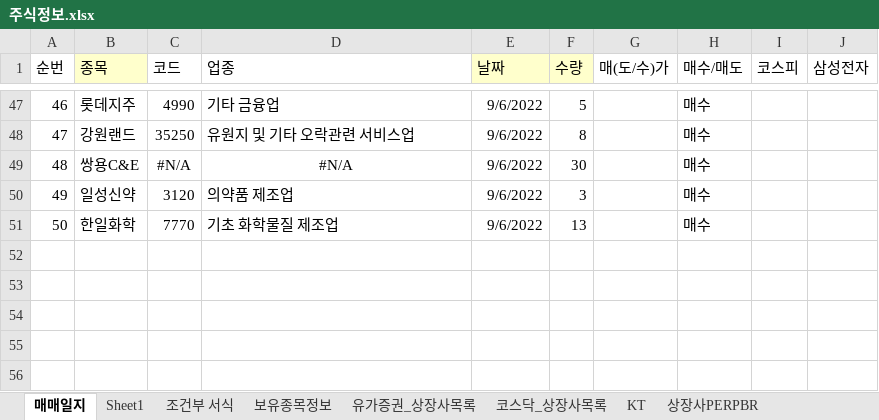
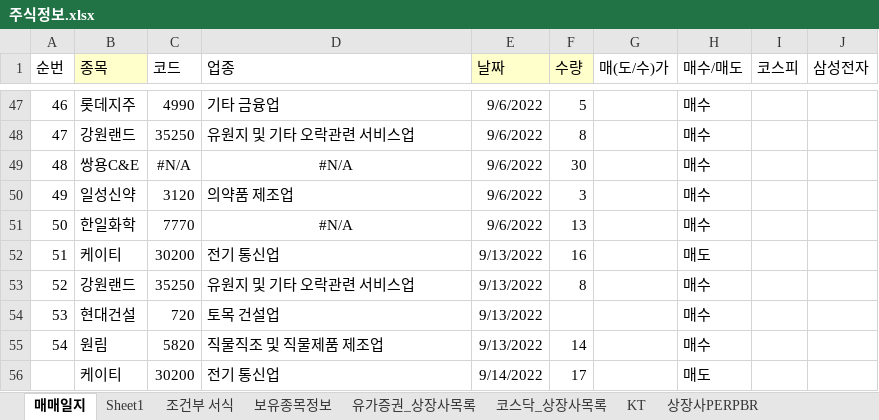
Before and after one commit to starshorse/20200228start, an Excel workbook: xls_node/stock/주식정보.xlsx, sheet 매매일지, drawn as a sheet; only a part is shown, gaps mark what is left out; values as stored, in another font and other column widths than the file's, no borders; conditional formats not drawn; the diff names each change by its address in the sheet, - before the commit and + after, or states it on an @@ line.

```diff
--- a/xls_node/stock/주식정보.xlsx (sheet 매매일지)
+++ b/xls_node/stock/주식정보.xlsx (sheet 매매일지)
-D51 (업종): 기초 화학물질 제조업
+D51 (업종): #N/A
-D51 alignment: left
+D51 alignment: center
+row 52: 51 | 케이티 | 30200 | 전기 통신업 | 9/13/2022 | 16 |  | 매도
+row 53: 52 | 강원랜드 | 35250 | 유원지 및 기타 오락관련 서비스업 | 9/13/2022 | 8 |  | 매수
+row 54: 53 | 현대건설 | 720 | 토목 건설업 | 9/13/2022 |  |  | 매수
+row 55: 54 | 원림 | 5820 | 직물직조 및 직물제품 제조업 | 9/13/2022 | 14 |  | 매수
+row 56:  | 케이티 | 30200 | 전기 통신업 | 9/14/2022 | 17 |  | 매도
```
Also changed, not shown: formulas that keep their value, python_ex/forEn.xlsx, 3 other files.
